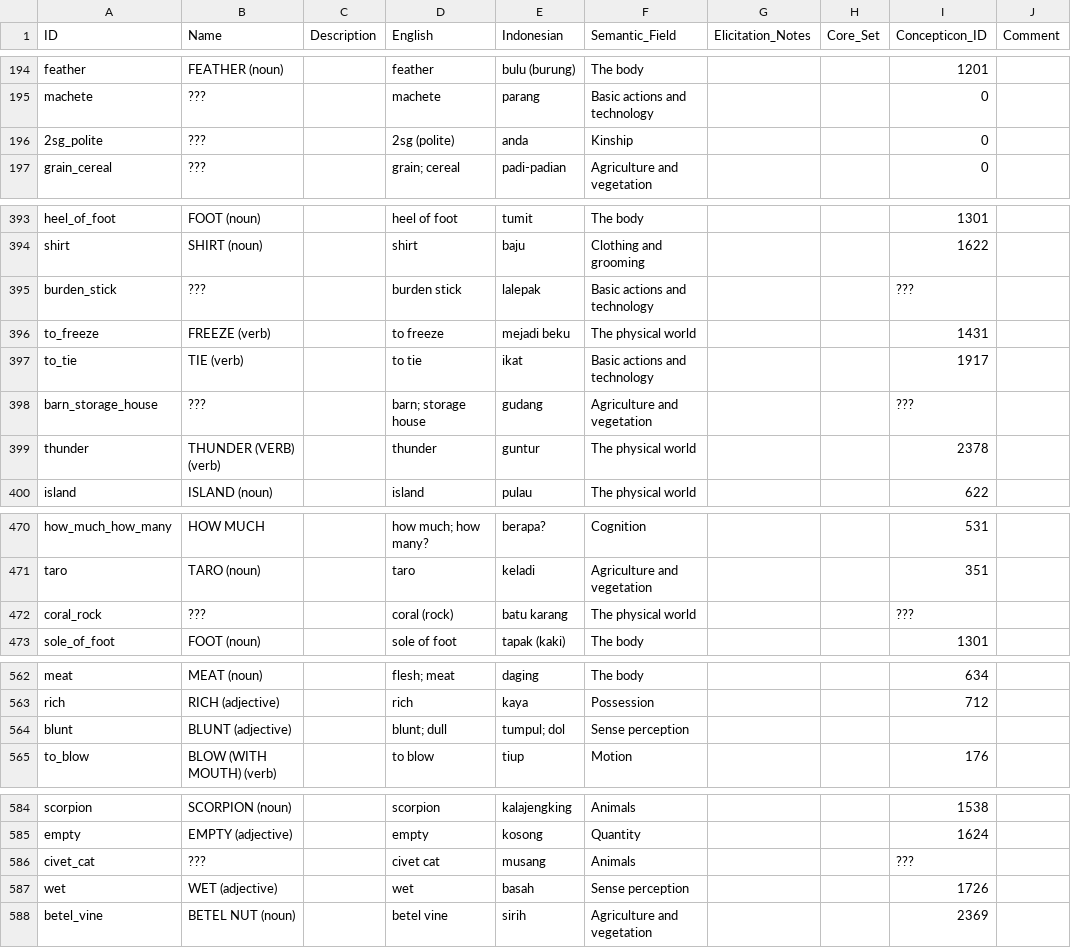
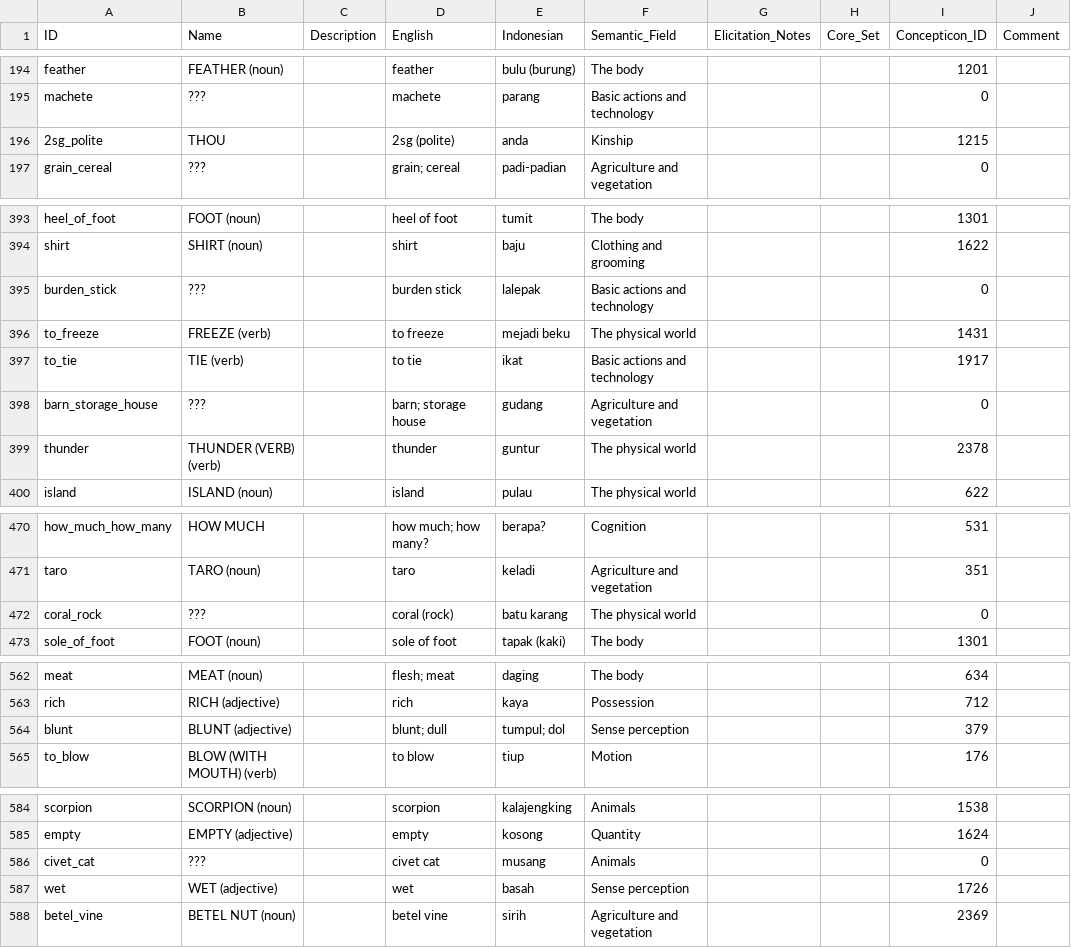
Before and after one commit to xrotwang/lexirumah-data, a CSV file: cldf/parameters.csv, drawn as a sheet; only a part is shown, gaps mark what is left out; the diff covers the shown part only.

Commit message:
Improve concepticon linking

```diff
--- a/cldf/parameters.csv
+++ b/cldf/parameters.csv
@@ -195,3 +195,3 @@ feather,FEATHER (noun),,feather,bulu (burung),The body,,,1201,
 machete,???,,machete,parang,Basic actions and technology,,,0,
-2sg_polite,???,,2sg (polite),anda,Kinship,,,0,
+2sg_polite,THOU,,2sg (polite),anda,Kinship,,,1215,
 grain_cereal,???,,grain; cereal,padi-padian,Agriculture and vegetation,,,0,
@@ -394,6 +394,6 @@ heel_of_foot,FOOT (noun),,heel of foot,tumit,The body,,,1301,
 shirt,SHIRT (noun),,shirt,baju,Clothing and grooming,,,1622,
-burden_stick,???,,burden stick,lalepak,Basic actions and technology,,,???,
+burden_stick,???,,burden stick,lalepak,Basic actions and technology,,,0,
 to_freeze,FREEZE (verb),,to freeze,mejadi beku,The physical world,,,1431,
 to_tie,TIE (verb),,to tie,ikat,Basic actions and technology,,,1917,
-barn_storage_house,???,,barn; storage house,gudang,Agriculture and vegetation,,,???,
+barn_storage_house,???,,barn; storage house,gudang,Agriculture and vegetation,,,0,
 thunder,THUNDER (VERB) (verb),,thunder,guntur,The physical world,,,2378,
@@ -471,3 +471,3 @@ how_much_how_many,HOW MUCH,,how much; how many?,berapa?,Cognition,,,531,
 taro,TARO (noun),,taro,keladi,Agriculture and vegetation,,,351,
-coral_rock,???,,coral (rock),batu karang,The physical world,,,???,
+coral_rock,???,,coral (rock),batu karang,The physical world,,,0,
 sole_of_foot,FOOT (noun),,sole of foot,tapak (kaki),The body,,,1301,
@@ -563,3 +563,3 @@ meat,MEAT (noun),,flesh; meat,daging,The body,,,634,
 rich,RICH (adjective),,rich,kaya,Possession,,,712,
-blunt,BLUNT (adjective),,blunt; dull,tumpul; dol,Sense perception,,,,
+blunt,BLUNT (adjective),,blunt; dull,tumpul; dol,Sense perception,,,379,
 to_blow,BLOW (WITH MOUTH) (verb),,to blow,tiup,Motion,,,176,
@@ -585,3 +585,3 @@ scorpion,SCORPION (noun),,scorpion,kalajengking,Animals,,,1538,
 empty,EMPTY (adjective),,empty,kosong,Quantity,,,1624,
-civet_cat,???,,civet cat,musang,Animals,,,???,
+civet_cat,???,,civet cat,musang,Animals,,,0,
 wet,WET (adjective),,wet,basah,Sense perception,,,1726,
```
Also changed, not shown: 1 edited cell elsewhere in this file.
